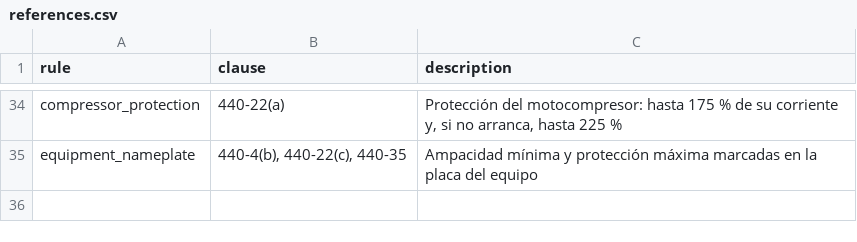
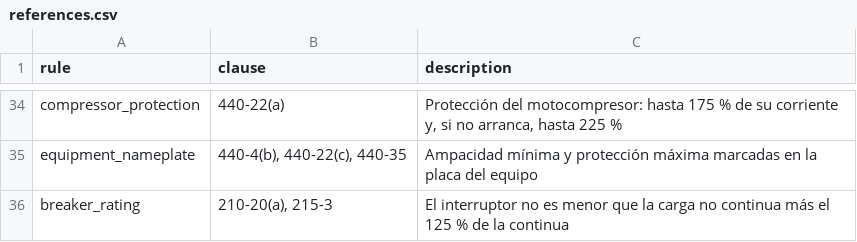
Before and after one commit to JAAM08/IEEStudio, a CSV file: data/nom-001-sede-2012/references.csv, drawn as a sheet; only a part is shown, gaps mark what is left out; the diff names each change by its address in the sheet, - before the commit and + after, or states it on an @@ line.

```diff
--- a/data/nom-001-sede-2012/references.csv
+++ b/data/nom-001-sede-2012/references.csv
+row 36: breaker_rating | 210-20(a), 215-3 | El interruptor no es menor que la carga no continua más el 125 % de la continua
```
Also changed, not shown: 24 other files.
